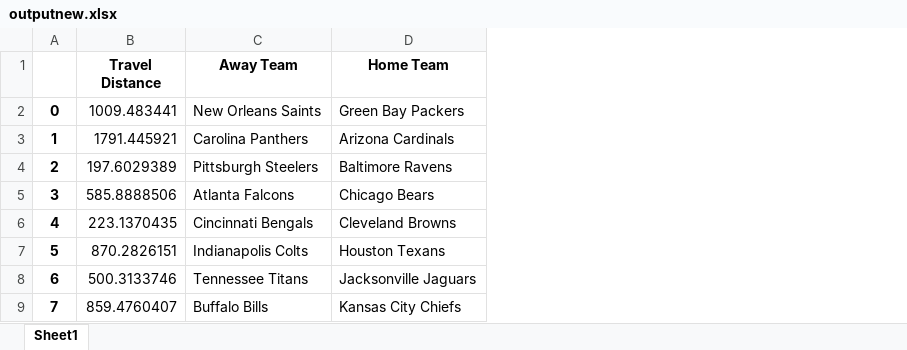
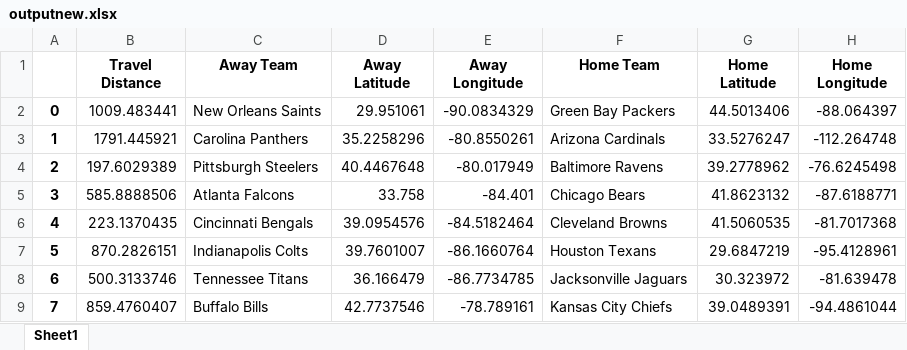
Before and after one commit to SpencerFishman/bigdatproj, an Excel workbook: outputnew.xlsx, sheet Sheet1, drawn as a sheet; only a part is shown; values as stored, in another font and other column widths than the file's, no borders; the diff names each change by its address in the sheet, - before the commit and + after, or states it on an @@ line.

Commit message:
update spreadsheet

```diff
--- a/outputnew.xlsx (sheet Sheet1)
+++ b/outputnew.xlsx (sheet Sheet1)
+column D (Away Latitude), rows 2-9: 29.951061 | 35.2258296 | 40.4467648 | 33.758 | 39.0954576 | 39.7601007 | 36.166479 | 42.7737546
+column E (Away Longitude), rows 2-9: -90.0834329 | -80.8550261 | -80.017949 | -84.401 | -84.5182464 | -86.1660764 | -86.7734785 | -78.789161
+column G (Home Latitude), rows 2-9: 44.5013406 | 33.5276247 | 39.2778962 | 41.8623132 | 41.5060535 | 29.6847219 | 30.323972 | 39.0489391
+column H (Home Longitude), rows 2-9: -88.064397 | -112.264748 | -76.6245498 | -87.6188771 | -81.7017368 | -95.4128961 | -81.639478 | -94.4861044
```
Also changed, not shown: 1 other file.
